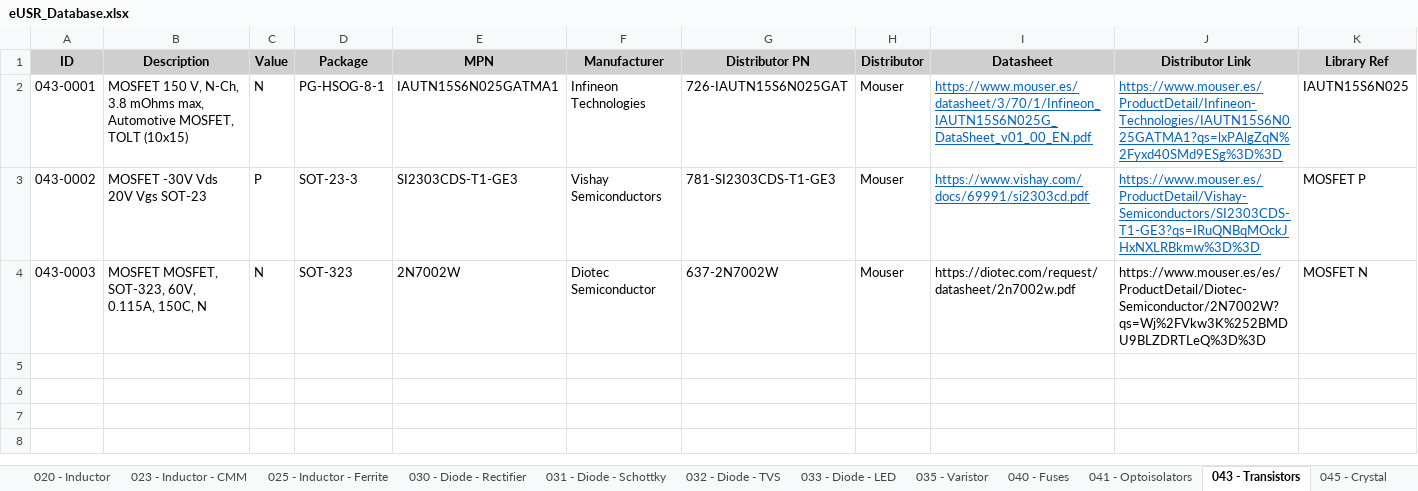
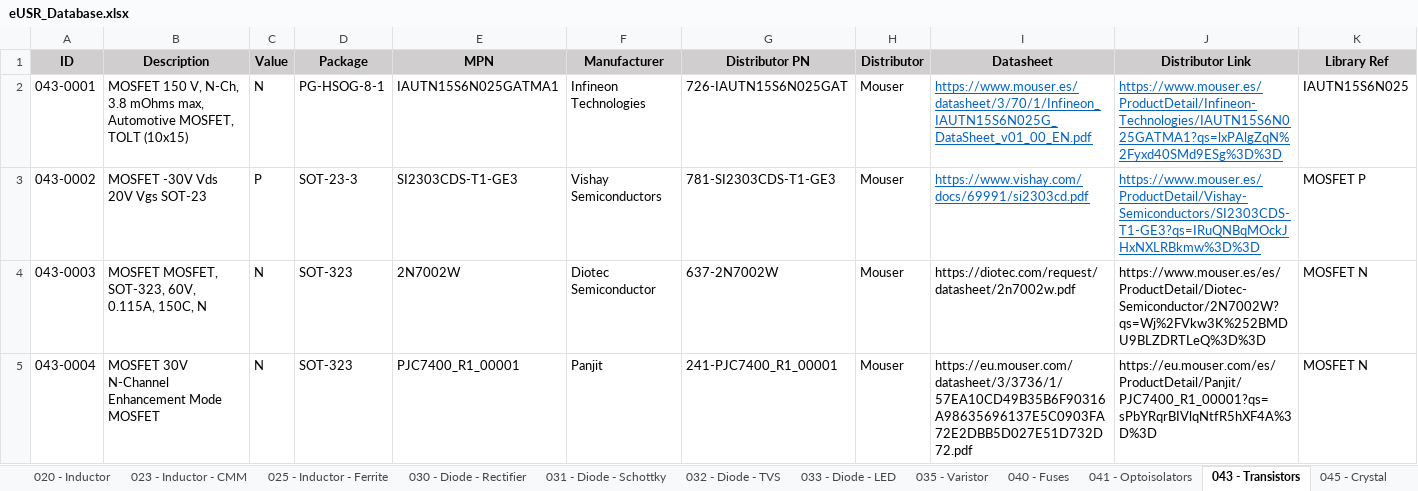
Before and after one commit to Gustavo-Gago/LIB, an Excel workbook: eUSR_Database.xlsx, sheet 043 - Transistors, drawn as a sheet; only a part is shown; values as stored, in another font and other column widths than the file's, no borders; rows hold the shown columns only; the diff names each change by its address in the sheet, - before the commit and + after, or states it on an @@ line.

```diff
--- a/eUSR_Database.xlsx (sheet 043 - Transistors)
+++ b/eUSR_Database.xlsx (sheet 043 - Transistors)
+row 5: 043-0004 | MOSFET 30V N-Channel Enhancement Mode MOSFET | N | SOT-323 | PJC7400_R1_00001 | Panjit | 241-PJC7400_R1_00001 | Mouser | https://eu.mouser.com/datasheet/3/3736/1/57EA10CD49B35B6F90316A98635696137E5C0903FA72E2DBB5D027E51D732D72.pdf | https://eu.mouser.com/es/ProductDetail/Panjit/PJC7400_R1_00001?qs=sPbYRqrBIVlqNtfR5hXF4A%3D%3D | MOSFET N
```
Also changed, not shown: 1 other file.
